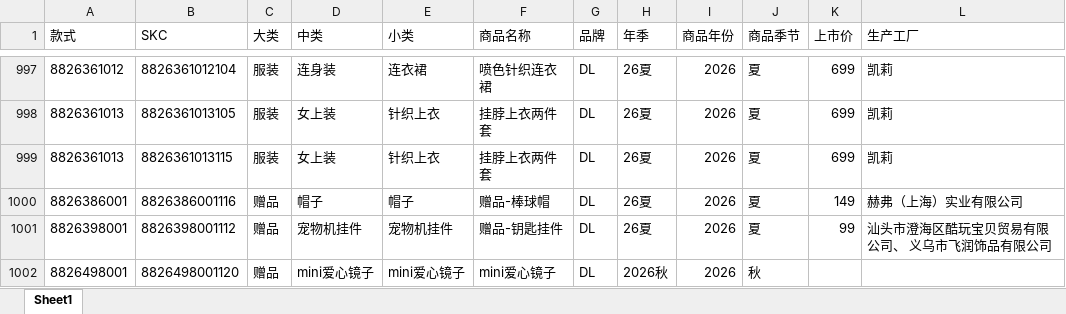
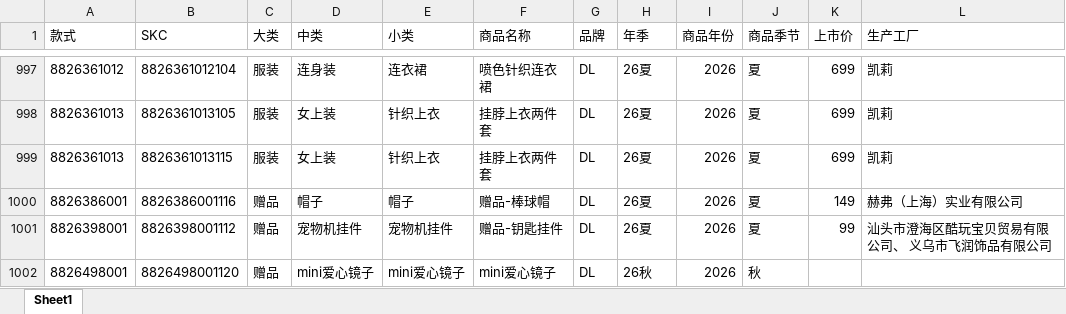
Before and after one commit to peijunlu16/codx-DL-dashboard, an Excel workbook: 商品物料.xlsx, sheet Sheet1, drawn as a sheet; only a part is shown, gaps mark what is left out; values as stored, in another font and other column widths than the file's, no borders; the diff names each change by its address in the sheet, - before the commit and + after, or states it on an @@ line.

```diff
--- a/商品物料.xlsx (sheet Sheet1)
+++ b/商品物料.xlsx (sheet Sheet1)
-H1002 (年季): 2026秋
+H1002 (年季): 26秋
```
Also changed, not shown: 2 other files.
